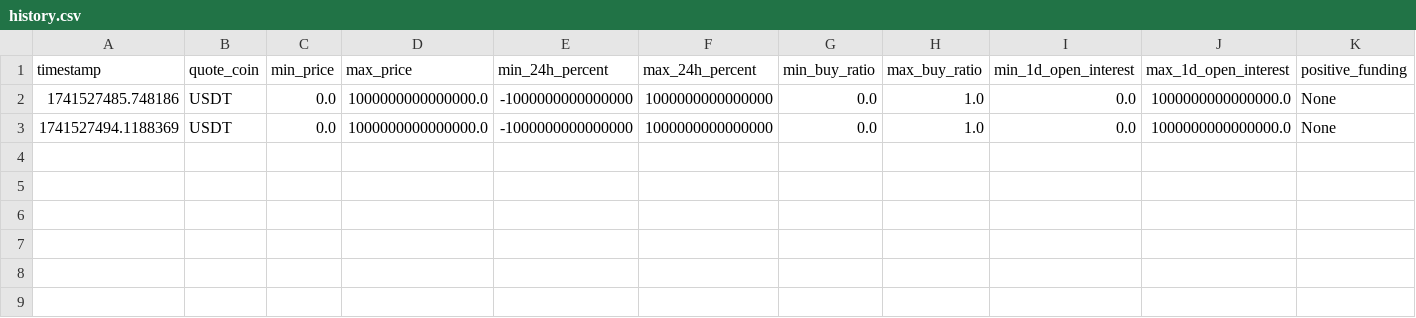
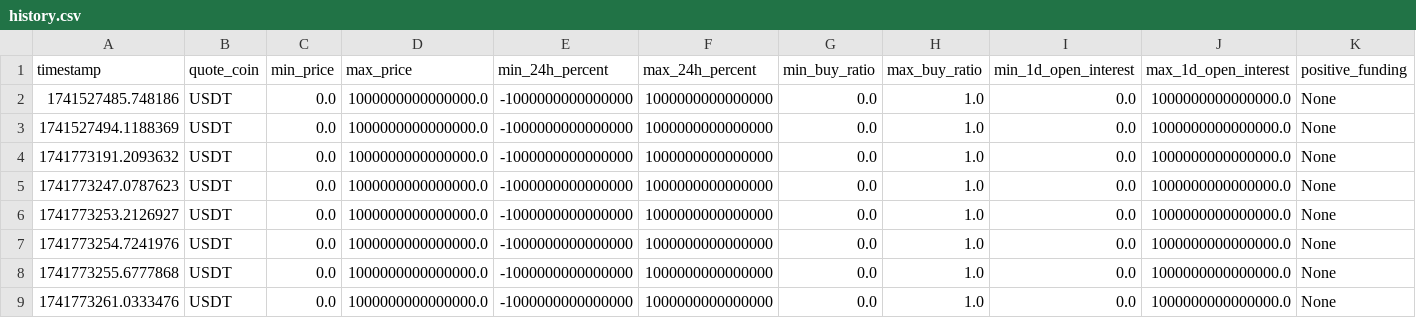
Before and after one commit to smbd0x/CryptoFastAPI, a CSV file: history.csv, drawn as a sheet.

```diff
--- a/history.csv
+++ b/history.csv
@@ -3 +3,7 @@ timestamp,quote_coin,min_price,max_price,min_24h_percent,max_24h_percent,min_buy
 1741527494.1188369,USDT,0.0,1000000000000000.0,-1000000000000000,1000000000000000,0.0,1.0,0.0,1000000000000000.0,None
+1741773191.2093632,USDT,0.0,1000000000000000.0,-1000000000000000,1000000000000000,0.0,1.0,0.0,1000000000000000.0,None
+1741773247.0787623,USDT,0.0,1000000000000000.0,-1000000000000000,1000000000000000,0.0,1.0,0.0,1000000000000000.0,None
+1741773253.2126927,USDT,0.0,1000000000000000.0,-1000000000000000,1000000000000000,0.0,1.0,0.0,1000000000000000.0,None
+1741773254.7241976,USDT,0.0,1000000000000000.0,-1000000000000000,1000000000000000,0.0,1.0,0.0,1000000000000000.0,None
+1741773255.6777868,USDT,0.0,1000000000000000.0,-1000000000000000,1000000000000000,0.0,1.0,0.0,1000000000000000.0,None
+1741773261.0333476,USDT,0.0,1000000000000000.0,-1000000000000000,1000000000000000,0.0,1.0,0.0,1000000000000000.0,None
```
Also changed, not shown: 1 other file.
